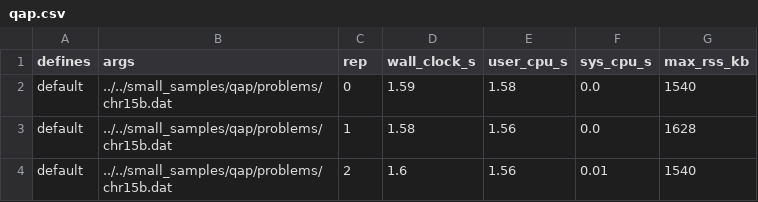
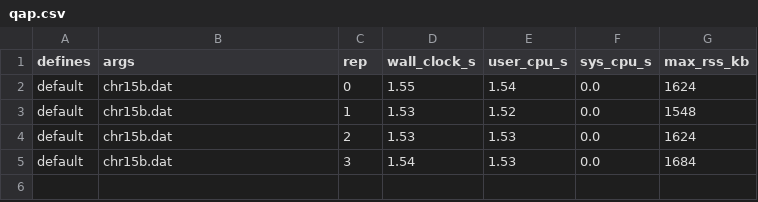
Before and after one commit to GregorHolzer/perf-oriented-dev, a CSV file: solutions/exercise2/local_no_load/qap.csv, drawn as a sheet.

```diff
--- a/solutions/exercise2/local_no_load/qap.csv
+++ b/solutions/exercise2/local_no_load/qap.csv
@@ -1,4 +1,5 @@
 defines,args,rep,wall_clock_s,user_cpu_s,sys_cpu_s,max_rss_kb
-default,../../small_samples/qap/problems/chr15b.dat,0,1.59,1.58,0.0,1540
-default,../../small_samples/qap/problems/chr15b.dat,1,1.58,1.56,0.0,1628
-default,../../small_samples/qap/problems/chr15b.dat,2,1.6,1.56,0.01,1540
+default,chr15b.dat,0,1.55,1.54,0.0,1624
+default,chr15b.dat,1,1.53,1.52,0.0,1548
+default,chr15b.dat,2,1.53,1.53,0.0,1624
+default,chr15b.dat,3,1.54,1.53,0.0,1684
```
Also changed, not shown: solutions/exercise2/local_no_load/filegen.csv, solutions/exercise2/local_no_load/filesearch.csv, 24 other files.
